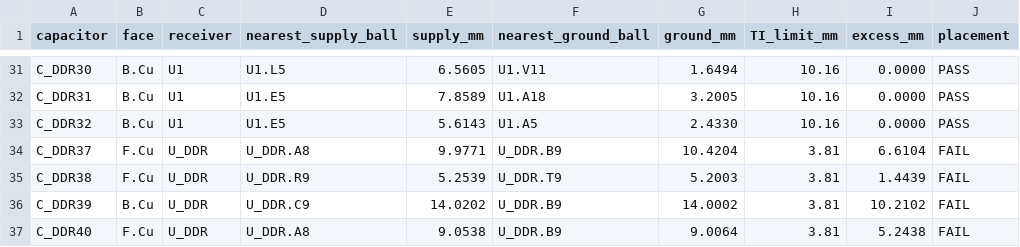
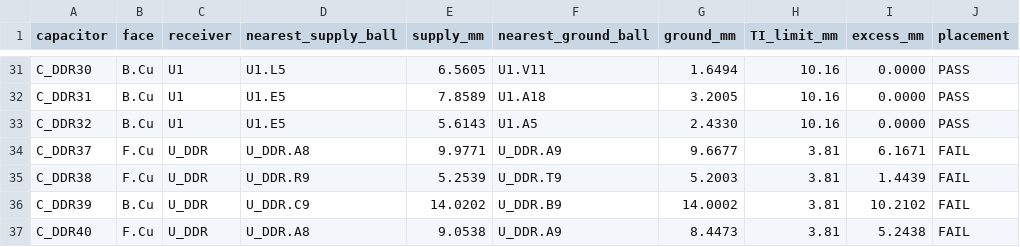
Before and after one commit to Abse2001/pixel-dash, a CSV file: module/bypass-placement.csv, drawn as a sheet; only a part is shown, gaps mark what is left out.

```diff
--- a/module/bypass-placement.csv
+++ b/module/bypass-placement.csv
@@ -33,5 +33,5 @@ C_DDR31,B.Cu,U1,U1.E5,7.8589,U1.A18,3.2005,10.16,0.0000,PASS
 C_DDR32,B.Cu,U1,U1.E5,5.6143,U1.A5,2.4330,10.16,0.0000,PASS
-C_DDR37,F.Cu,U_DDR,U_DDR.A8,9.9771,U_DDR.B9,10.4204,3.81,6.6104,FAIL
+C_DDR37,F.Cu,U_DDR,U_DDR.A8,9.9771,U_DDR.A9,9.6677,3.81,6.1671,FAIL
 C_DDR38,F.Cu,U_DDR,U_DDR.R9,5.2539,U_DDR.T9,5.2003,3.81,1.4439,FAIL
 C_DDR39,B.Cu,U_DDR,U_DDR.C9,14.0202,U_DDR.B9,14.0002,3.81,10.2102,FAIL
-C_DDR40,F.Cu,U_DDR,U_DDR.A8,9.0538,U_DDR.B9,9.0064,3.81,5.2438,FAIL
+C_DDR40,F.Cu,U_DDR,U_DDR.A8,9.0538,U_DDR.A9,8.4473,3.81,5.2438,FAIL
```
Also changed, not shown: module/command-receiver-screen.csv, module/timing.csv, 8 other files.
